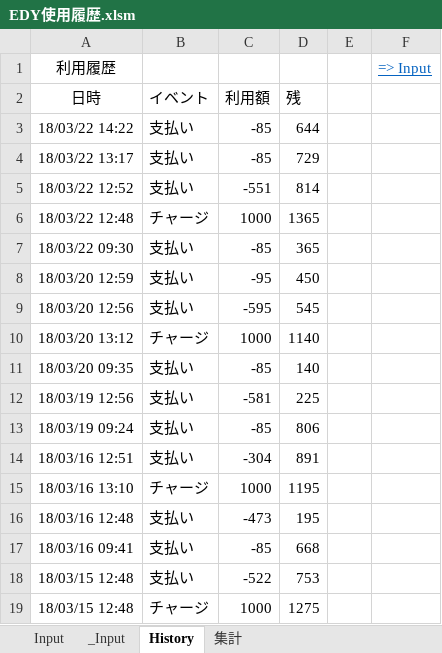
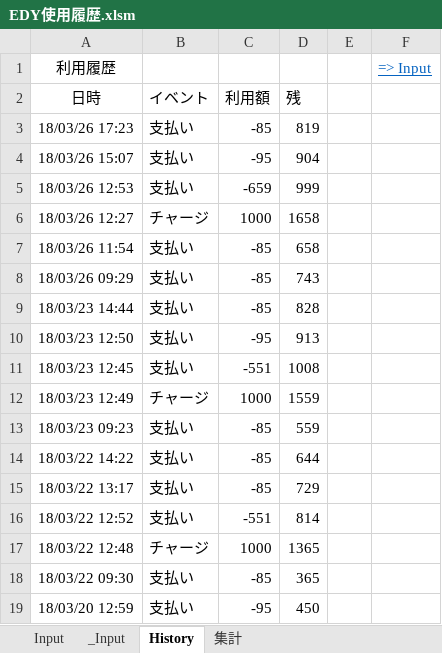
Before and after one commit to johnfcoltrane/CardHistory, an Excel workbook: EDY使用履歴.xlsm, sheet History, drawn as a sheet; only a part is shown; the shorter side is filled out with more unchanged rows; values as stored, in another font and other column widths than the file's, no borders; charts and pictures not drawn; the diff names each change by its address in the sheet, - before the commit and + after, or states it on an @@ line.

```diff
--- a/EDY使用履歴.xlsm (sheet History)
+++ b/EDY使用履歴.xlsm (sheet History)
+row 3: 18/03/26 17:23 | 支払い | -85 | 819
+row 4: 18/03/26 15:07 | 支払い | -95 | 904
+row 5: 18/03/26 12:53 | 支払い | -659 | 999
+row 6: 18/03/26 12:27 | チャージ | 1000 | 1658
+row 7: 18/03/26 11:54 | 支払い | -85 | 658
+row 8: 18/03/26 09:29 | 支払い | -85 | 743
+row 9: 18/03/23 14:44 | 支払い | -85 | 828
+row 10: 18/03/23 12:50 | 支払い | -95 | 913
+row 11: 18/03/23 12:45 | 支払い | -551 | 1008
+row 12: 18/03/23 12:49 | チャージ | 1000 | 1559
+row 13: 18/03/23 09:23 | 支払い | -85 | 559
```
Also changed, not shown: sheet Input, sheet _Input.
